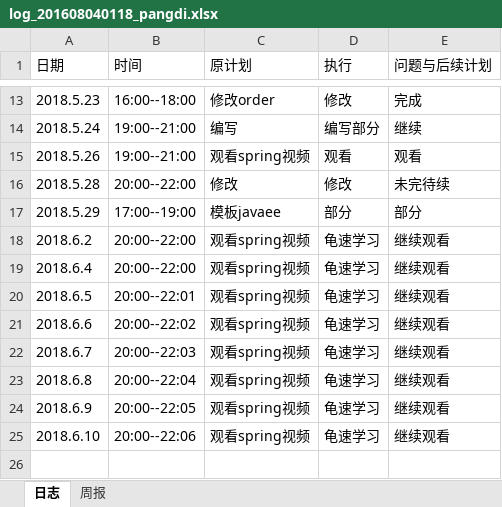
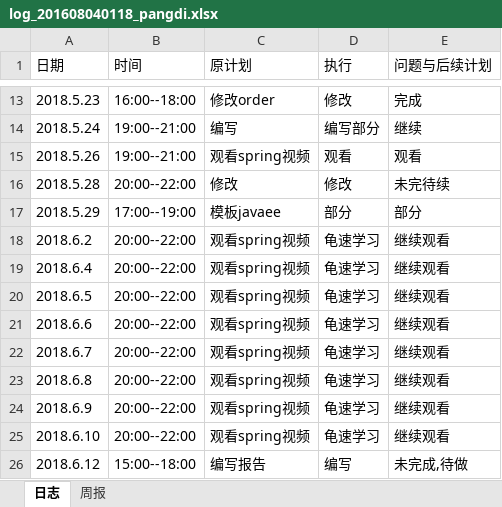
Before and after one commit to xiaoyuan1/xiaoyuandingcan, an Excel workbook: hero/doc/log/log_201608040118_pangdi.xlsx, sheet 日志, drawn as a sheet; only a part is shown, gaps mark what is left out; values as stored, in another font and other column widths than the file's, no borders; the diff names each change by its address in the sheet, - before the commit and + after, or states it on an @@ line.

Commit message:
日志
6.12

```diff
--- a/hero/doc/log/log_201608040118_pangdi.xlsx (sheet 日志)
+++ b/hero/doc/log/log_201608040118_pangdi.xlsx (sheet 日志)
-B20 (时间): 20:00--22:01
+B20 (时间): 20:00--22:00
-B21 (时间): 20:00--22:02
+B21 (时间): 20:00--22:00
-B22 (时间): 20:00--22:03
+B22 (时间): 20:00--22:00
-B23 (时间): 20:00--22:04
+B23 (时间): 20:00--22:00
-B24 (时间): 20:00--22:05
+B24 (时间): 20:00--22:00
-B25 (时间): 20:00--22:06
+B25 (时间): 20:00--22:00
+row 26: 2018.6.12 | 15:00--18:00 | 编写报告 | 编写 | 未完成,待做
```
